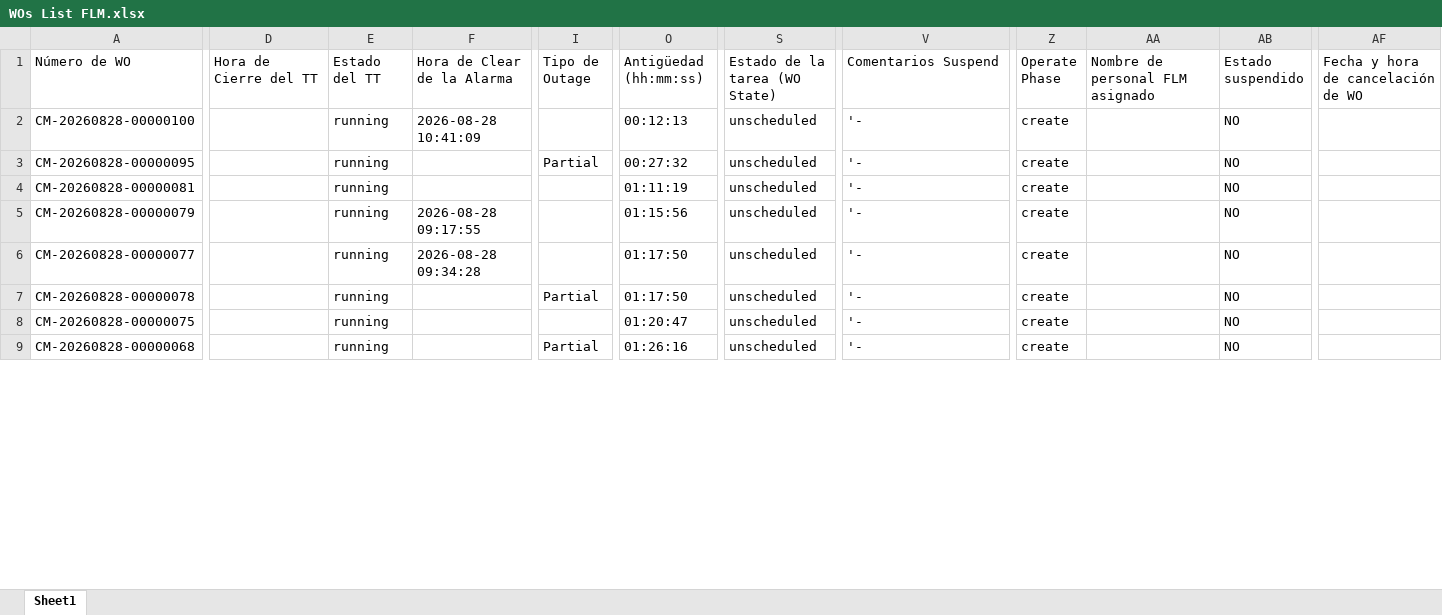
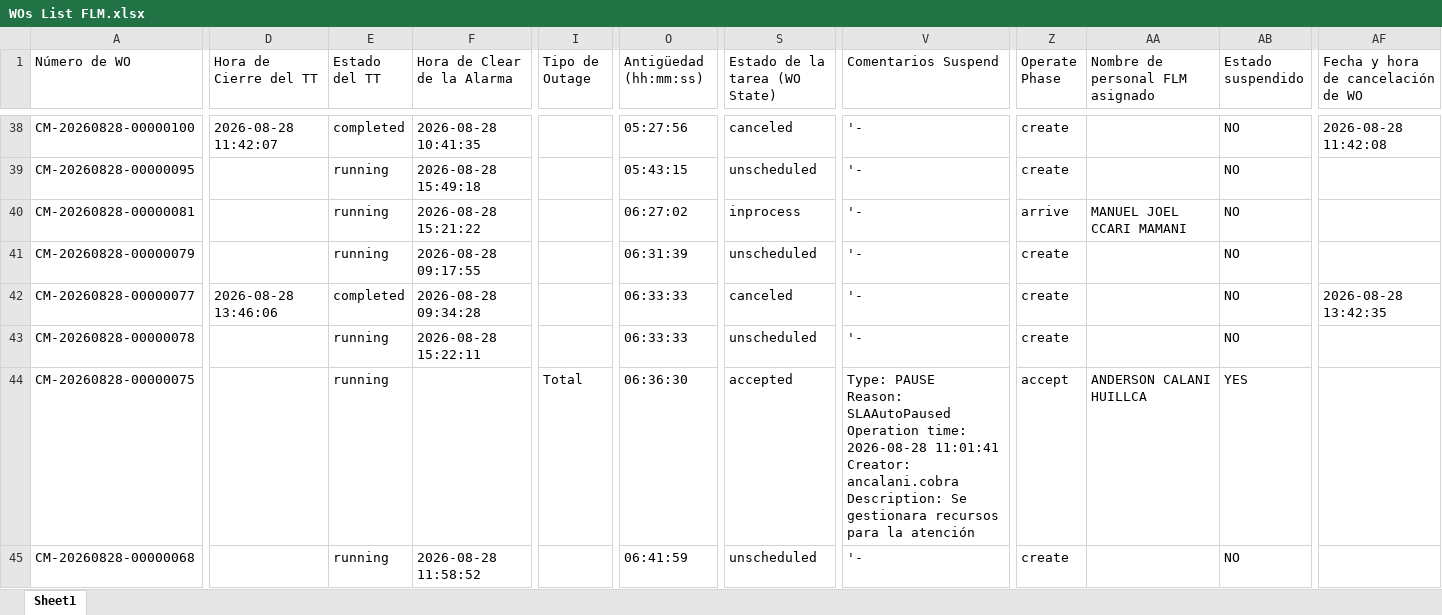
Before and after one commit to hanzpierre-zhan/Nucleus, an Excel workbook: scripts/WOs List FLM.xlsx, sheet Sheet1, drawn as a sheet; only a part is shown, gaps mark what is left out; values as stored, in another font and other column widths than the file's, no borders; addresses are those after the commit; ↵ is a line break in a cell; the diff covers the shown part only; the diff names each change by its address in the sheet, - before the commit and + after, or states it on an @@ line.

```diff
--- a/scripts/WOs List FLM.xlsx (sheet Sheet1)
+++ b/scripts/WOs List FLM.xlsx (sheet Sheet1)
-D38 (Hora de Cierre del TT): (empty)
+D38 (Hora de Cierre del TT): 2026-08-28 11:42:07
-E38 (Estado del TT): running
+E38 (Estado del TT): completed
-F38 (Hora de Clear de la Alarma): 2026-08-28 10:41:09
+F38 (Hora de Clear de la Alarma): 2026-08-28 10:41:35
-O38 (Antigüedad (hh:mm:ss)): 00:12:13
+O38 (Antigüedad (hh:mm:ss)): 05:27:56
-S38 (Estado de la tarea (WO State)): unscheduled
+S38 (Estado de la tarea (WO State)): canceled
-AF38: (empty)
+AF38: 2026-08-28 11:42:08
-F39 (Hora de Clear de la Alarma): (empty)
+F39 (Hora de Clear de la Alarma): 2026-08-28 15:49:18
-I39 (Tipo de Outage): Partial
+I39 (Tipo de Outage): (empty)
-O39 (Antigüedad (hh:mm:ss)): 00:27:32
+O39 (Antigüedad (hh:mm:ss)): 05:43:15
-F40 (Hora de Clear de la Alarma): (empty)
+F40 (Hora de Clear de la Alarma): 2026-08-28 15:21:22
-O40 (Antigüedad (hh:mm:ss)): 01:11:19
+O40 (Antigüedad (hh:mm:ss)): 06:27:02
-S40 (Estado de la tarea (WO State)): unscheduled
+S40 (Estado de la tarea (WO State)): inprocess
-Z40 (Operate Phase): create
+Z40 (Operate Phase): arrive
-AA40 (Nombre de personal FLM asignado): (empty)
+AA40 (Nombre de personal FLM asignado): MANUEL JOEL CCARI MAMANI
-O41 (Antigüedad (hh:mm:ss)): 01:15:56
+O41 (Antigüedad (hh:mm:ss)): 06:31:39
-D42 (Hora de Cierre del TT): (empty)
+D42 (Hora de Cierre del TT): 2026-08-28 13:46:06
-E42 (Estado del TT): running
+E42 (Estado del TT): completed
-O42:O43 (Antigüedad (hh:mm:ss)): 01:17:50
+O42:O43 (Antigüedad (hh:mm:ss)): 06:33:33
-S42 (Estado de la tarea (WO State)): unscheduled
+S42 (Estado de la tarea (WO State)): canceled
-AF42: (empty)
+AF42: 2026-08-28 13:42:35
-F43 (Hora de Clear de la Alarma): (empty)
+F43 (Hora de Clear de la Alarma): 2026-08-28 15:22:11
-I43 (Tipo de Outage): Partial
+I43 (Tipo de Outage): (empty)
-I44 (Tipo de Outage): (empty)
+I44 (Tipo de Outage): Total
-O44 (Antigüedad (hh:mm:ss)): 01:20:47
+O44 (Antigüedad (hh:mm:ss)): 06:36:30
-S44 (Estado de la tarea (WO State)): unscheduled
+S44 (Estado de la tarea (WO State)): accepted
-V44 (Comentarios Suspend): '-
+V44 (Comentarios Suspend): Type: PAUSE ↵ Reason: SLAAutoPaused ↵ Operation time: 2026-08-28 11:01:41 ↵ Creator: ancalani.cobra ↵ Description: Se gestionara recursos para la atención
-Z44 (Operate Phase): create
+Z44 (Operate Phase): accept
-AA44 (Nombre de personal FLM asignado): (empty)
+AA44 (Nombre de personal FLM asignado): ANDERSON CALANI HUILLCA
-AB44 (Estado suspendido): NO
+AB44 (Estado suspendido): YES
-F45 (Hora de Clear de la Alarma): (empty)
+F45 (Hora de Clear de la Alarma): 2026-08-28 11:58:52
-I45 (Tipo de Outage): Partial
+I45 (Tipo de Outage): (empty)
-O45 (Antigüedad (hh:mm:ss)): 01:26:16
+O45 (Antigüedad (hh:mm:ss)): 06:41:59
```
Also changed, not shown: 36 added rows, 26 removed rows and 267 edited cells elsewhere in this sheet, scripts/WOs List PEXT.xlsx, 2 other files.
